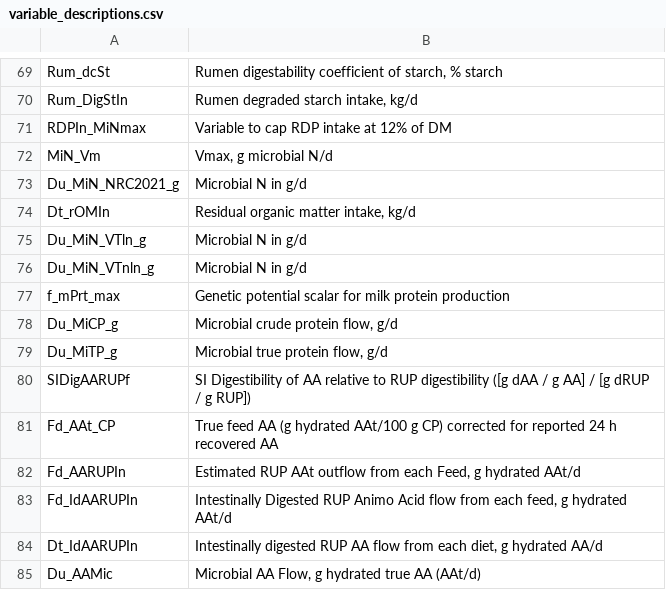
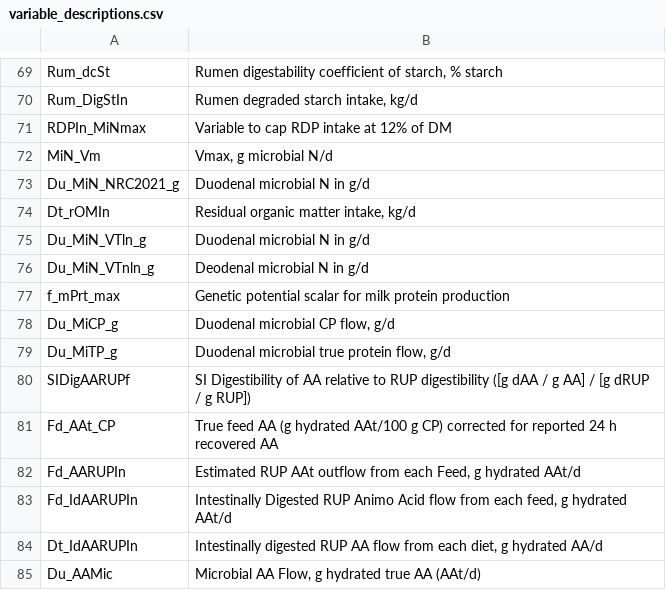
Before and after one commit to CNM-University-of-Guelph/NASEM-shiny, a CSV file: variable_descriptions.csv, drawn as a sheet; only a part is shown, gaps mark what is left out.

```diff
--- a/variable_descriptions.csv
+++ b/variable_descriptions.csv
@@ -72,9 +72,9 @@ RDPIn_MiNmax,Variable to cap RDP intake at 12% of DM
 MiN_Vm,"Vmax, g microbial N/d"
-Du_MiN_NRC2021_g,Microbial N in g/d
+Du_MiN_NRC2021_g,"Duodenal microbial N in g/d"
 Dt_rOMIn,"Residual organic matter intake, kg/d"
-Du_MiN_VTln_g,Microbial N in g/d
-Du_MiN_VTnln_g,Microbial N in g/d
+Du_MiN_VTln_g,"Duodenal microbial N in g/d"
+Du_MiN_VTnln_g,"Deodenal microbial N in g/d"
 f_mPrt_max,Genetic potential scalar for milk protein production
-Du_MiCP_g,"Microbial crude protein flow, g/d"
-Du_MiTP_g,"Microbial true protein flow, g/d"
+Du_MiCP_g,"Duodenal microbial CP flow, g/d"
+Du_MiTP_g,"Duodenal microbial true protein flow, g/d"
 SIDigAARUPf,SI Digestibility of AA relative to RUP digestibility ([g dAA / g AA] / [g dRUP / g RUP])
```
Also changed, not shown: 2 other files.
